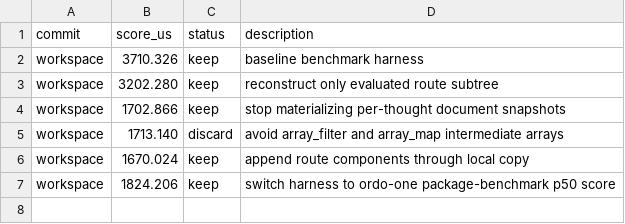
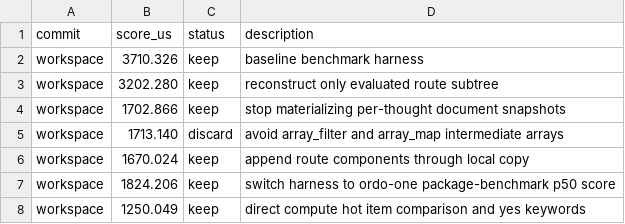
Before and after one commit to ollieatkinson/swift-compute, a TSV file: results.tsv, drawn as a sheet; the diff names each change by its address in the sheet, - before the commit and + after, or states it on an @@ line.

Commit message:
Add direct compute paths for hot keywords

```diff
--- a/results.tsv
+++ b/results.tsv
+row 8: workspace | 1250.049 | keep | direct compute hot item comparison and yes keywords
```
Also changed, not shown: 4 other files.
